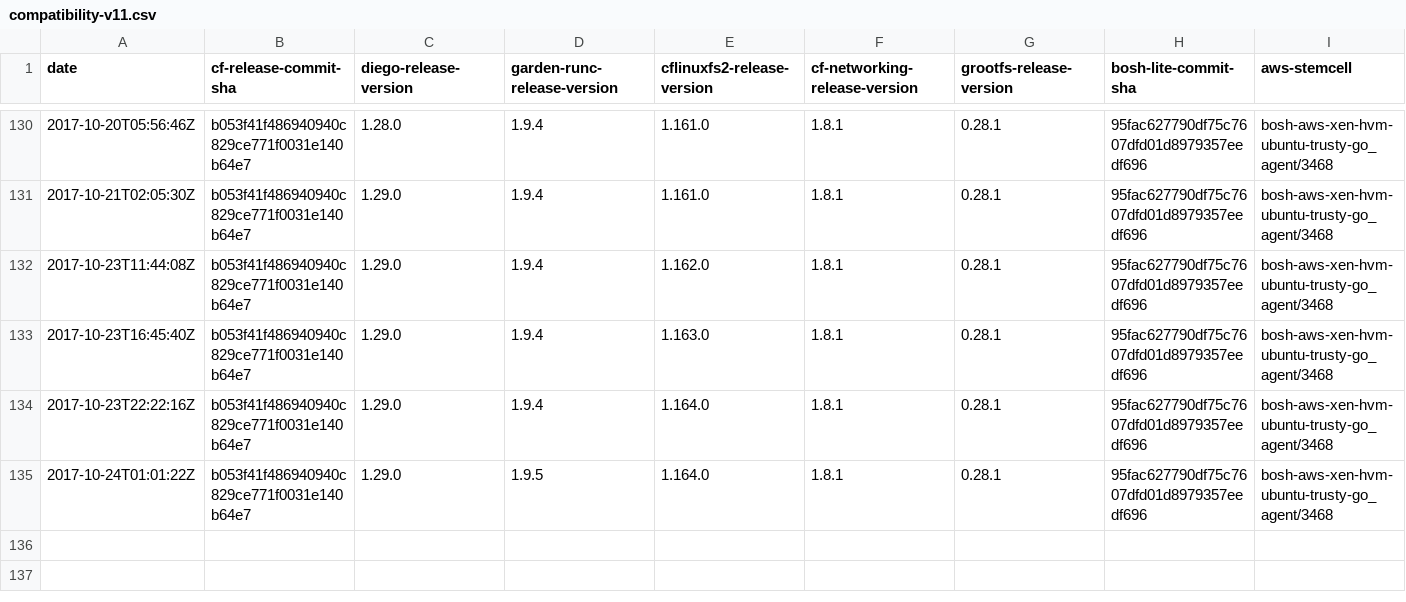
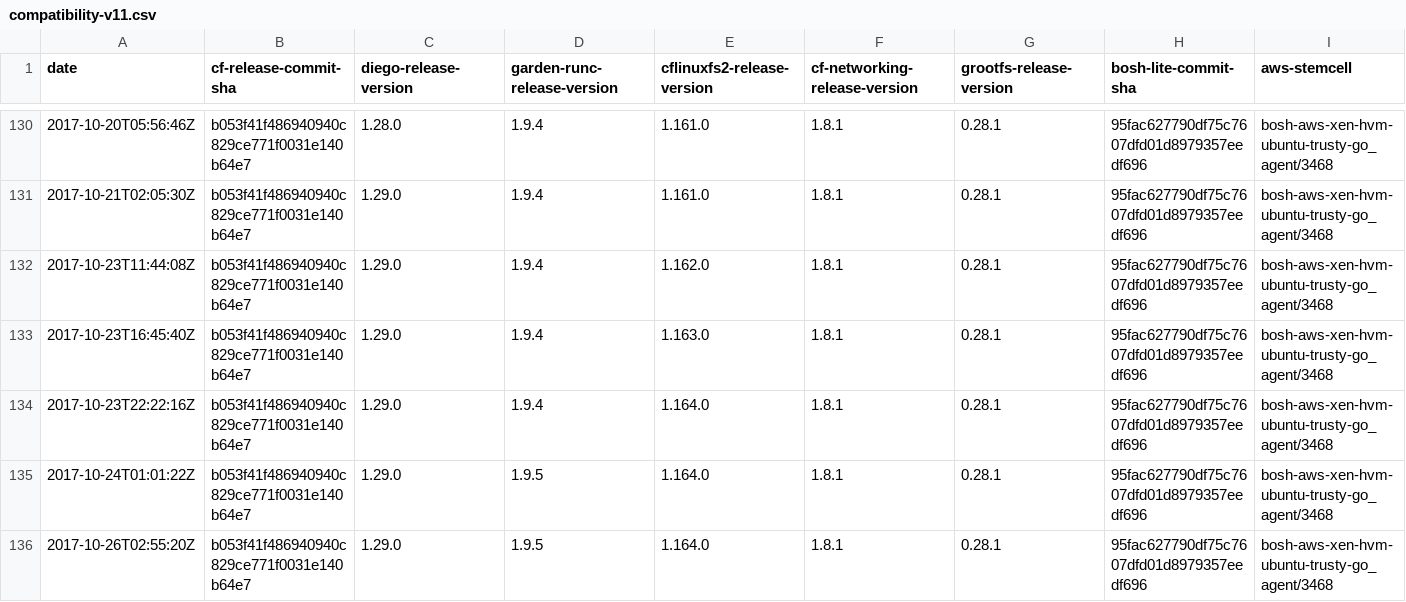
Before and after one commit to cloudfoundry-attic/diego-cf-compatibility, a CSV file: compatibility-v11.csv, drawn as a sheet; only a part is shown, gaps mark what is left out; rows hold the shown columns only; the diff names each change by its address in the sheet, - before the commit and + after, or states it on an @@ line.

Commit message:
Update compatibility-v11.csv

```diff
--- a/compatibility-v11.csv
+++ b/compatibility-v11.csv
+row 136: 2017-10-26T02:55:20Z | b053f41f486940940c829ce771f0031e140b64e7 | 1.29.0 | 1.9.5 | 1.164.0 | 1.8.1 | 0.28.1 | 95fac627790df75c7607dfd01d8979357eedf696 | bosh-aws-xen-hvm-ubuntu-trusty-go_agent/3468
```
